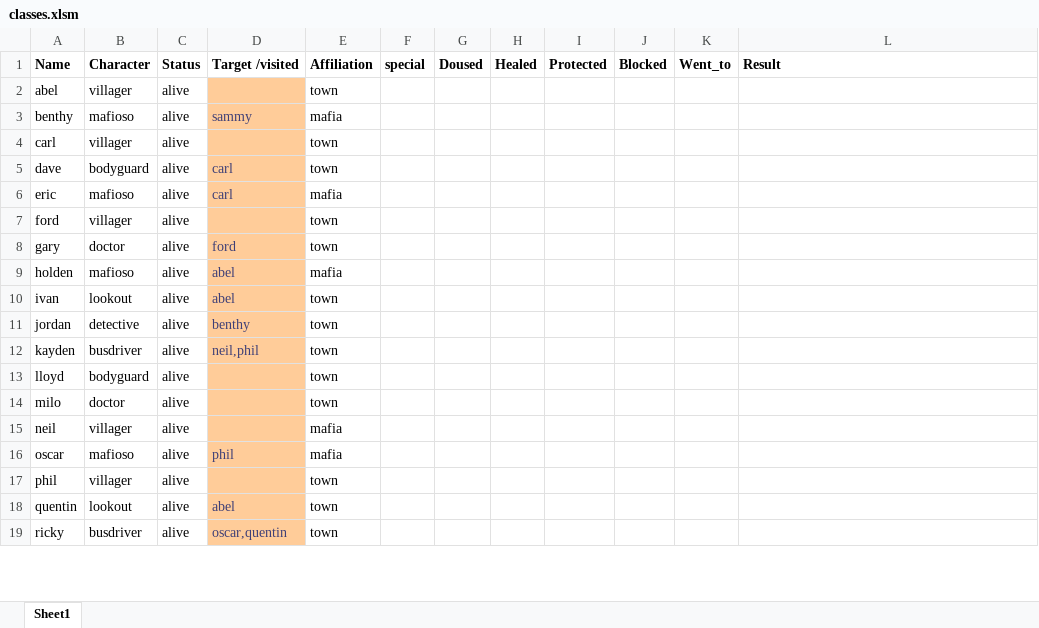
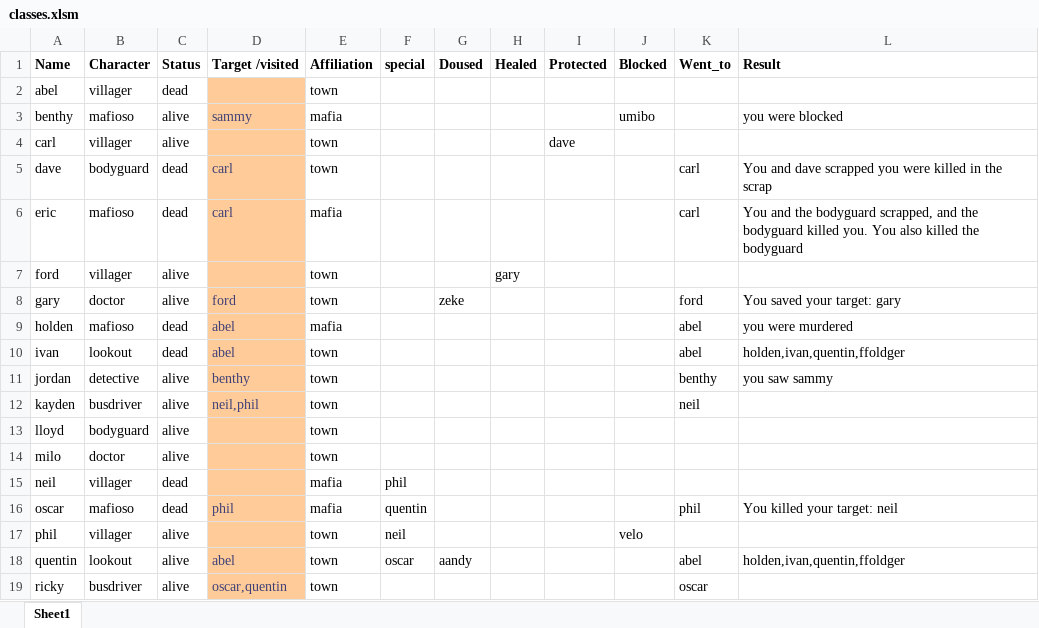
Before and after one commit to Corneliuscob/Excel-Mafia, an Excel workbook: classes.xlsm, sheet Sheet1, drawn as a sheet; only a part is shown; values as stored, in another font and other column widths than the file's, no borders; conditional formats not drawn; the diff covers the shown part only; the diff names each change by its address in the sheet, - before the commit and + after, or states it on an @@ line.

Commit message:
added blocked to all roles

```diff
--- a/classes.xlsm (sheet Sheet1)
+++ b/classes.xlsm (sheet Sheet1)
-C2 (Status): alive
+C2 (Status): dead
-J3 (Blocked): (empty)
+J3 (Blocked): umibo
-L3 (Result): (empty)
+L3 (Result): you were blocked
-I4 (Protected): (empty)
+I4 (Protected): dave
-C5:C6 (Status): alive
+C5:C6 (Status): dead
-K5:K6 (Went_to): (empty)
+K5:K6 (Went_to): carl
-L5 (Result): (empty)
+L5 (Result): You and dave scrapped you were killed in the scrap
-L6 (Result): (empty)
+L6 (Result): You and the bodyguard scrapped, and the bodyguard killed you. You also killed the bodyguard
-H7 (Healed): (empty)
+H7 (Healed): gary
-G8 (Doused): (empty)
+G8 (Doused): zeke
-K8 (Went_to): (empty)
+K8 (Went_to): ford
-L8 (Result): (empty)
+L8 (Result): You saved your target: gary
-C9:C10 (Status): alive
+C9:C10 (Status): dead
-K9:K10 (Went_to): (empty)
+K9:K10 (Went_to): abel
-L9 (Result): (empty)
+L9 (Result): you were murdered
-L10 (Result): (empty)
+L10 (Result): holden,ivan,quentin,ffoldger
-K11 (Went_to): (empty)
+K11 (Went_to): benthy
-L11 (Result): (empty)
+L11 (Result): you saw sammy
-K12 (Went_to): (empty)
+K12 (Went_to): neil
-C15:C16 (Status): alive
+C15:C16 (Status): dead
-F15 (special): (empty)
+F15 (special): phil
-F16 (special): (empty)
+F16 (special): quentin
-K16 (Went_to): (empty)
+K16 (Went_to): phil
-L16 (Result): (empty)
+L16 (Result): You killed your target: neil
-F17 (special): (empty)
+F17 (special): neil
-J17 (Blocked): (empty)
+J17 (Blocked): velo
-F18 (special): (empty)
+F18 (special): oscar
-G18 (Doused): (empty)
+G18 (Doused): aandy
-K18 (Went_to): (empty)
+K18 (Went_to): abel
-L18 (Result): (empty)
+L18 (Result): holden,ivan,quentin,ffoldger
-K19 (Went_to): (empty)
+K19 (Went_to): oscar
```
Also changed, not shown: 6 added rows and 26 edited cells elsewhere in this sheet.
